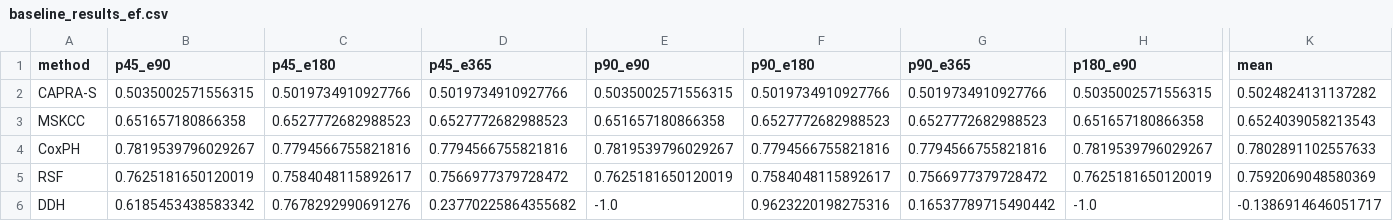
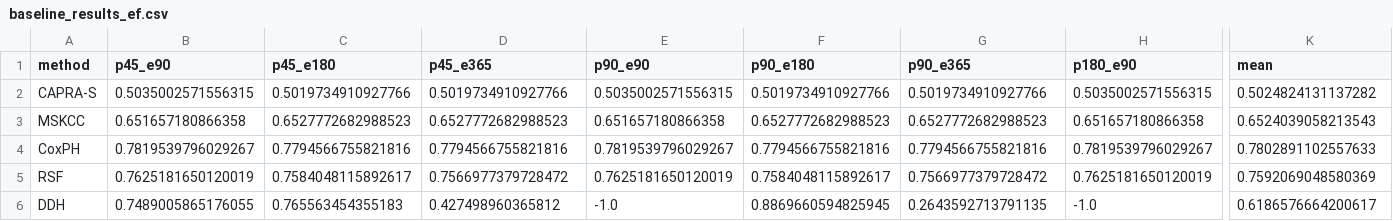
Before and after one commit to Fari98/BertPCa-Extension, a CSV file: functional_outcomes/outputs/baseline_results_ef.csv, drawn as a sheet; only a part is shown, gaps mark what is left out; the diff names each change by its address in the sheet, - before the commit and + after, or states it on an @@ line.

```diff
--- a/functional_outcomes/outputs/baseline_results_ef.csv
+++ b/functional_outcomes/outputs/baseline_results_ef.csv
-B6 (p45_e90): 0.6185453438583342
+B6 (p45_e90): 0.7489005865176055
-C6 (p45_e180): 0.7678292990691276
+C6 (p45_e180): 0.765563454355183
-D6 (p45_e365): 0.23770225864355682
+D6 (p45_e365): 0.427498960365812
-F6 (p90_e180): 0.9623220198275316
+F6 (p90_e180): 0.8869660594825945
-G6 (p90_e365): 0.16537789715490442
+G6 (p90_e365): 0.2643592713791135
-K6 (mean): -0.1386914646051717
+K6 (mean): 0.6186576664200617
```
Also changed, not shown: functional_outcomes/outputs/full_results_ef.csv, functional_outcomes/outputs/full_results_uc.csv, 7 other files.
